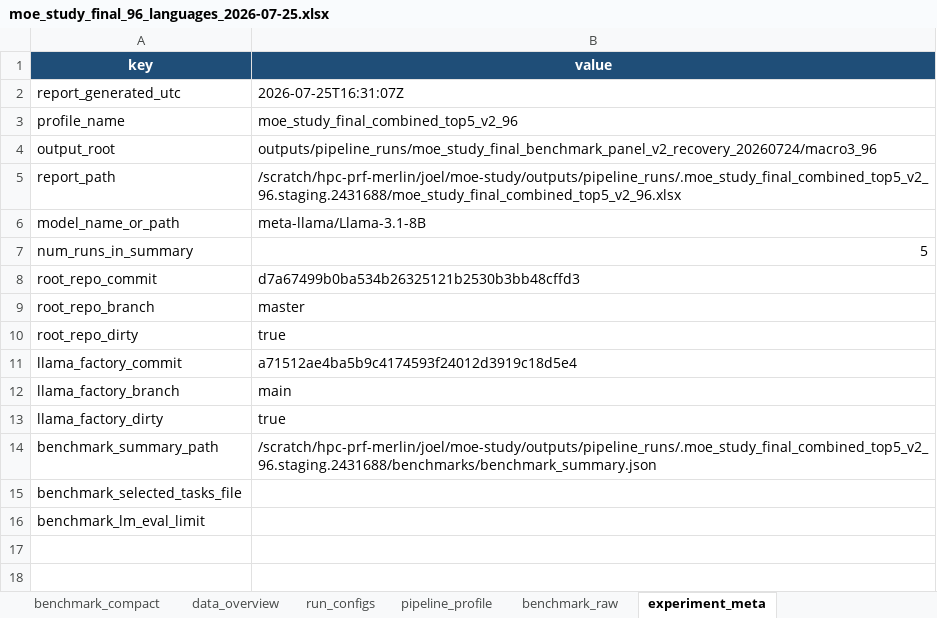
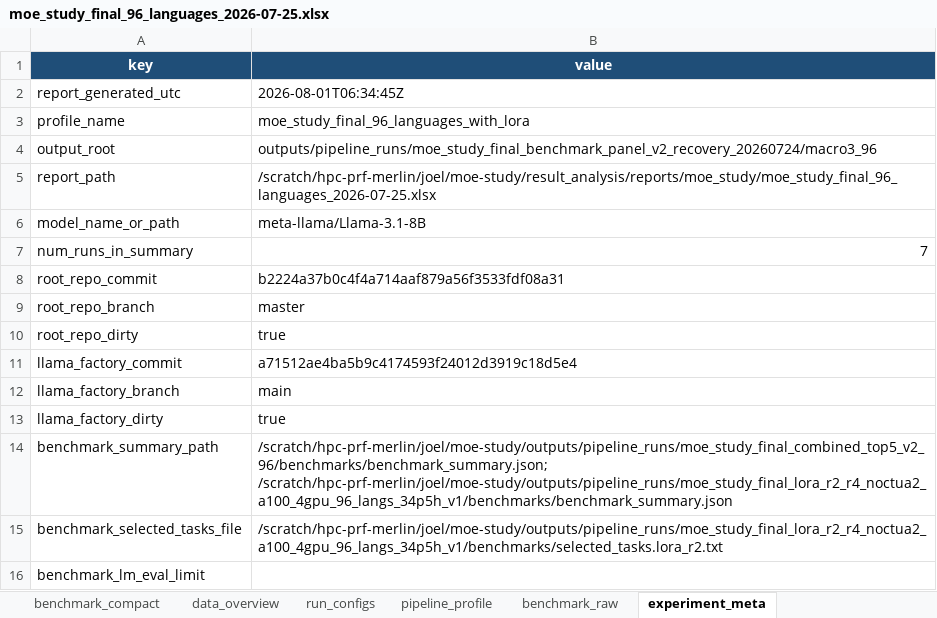
Before and after one commit to dice-group/moe-study, an Excel workbook: paper_artifact/input/reports/moe_study_final_96_languages_2026-07-25.xlsx, sheet experiment_meta, drawn as a sheet; values as stored, in another font and other column widths than the file's, no borders; the diff names each change by its address in the sheet, - before the commit and + after, or states it on an @@ line.

```diff
--- a/paper_artifact/input/reports/moe_study_final_96_languages_2026-07-25.xlsx (sheet experiment_meta)
+++ b/paper_artifact/input/reports/moe_study_final_96_languages_2026-07-25.xlsx (sheet experiment_meta)
-B2 (value): 2026-07-25T16:31:07Z
+B2 (value): 2026-08-01T06:34:45Z
-B3 (value): moe_study_final_combined_top5_v2_96
+B3 (value): moe_study_final_96_languages_with_lora
-B5 (value): /scratch/hpc-prf-merlin/joel/moe-study/outputs/pipeline_runs/.moe_study_final_combined_top5_v2_96.staging.2431688/moe_study_final_combined_top5_v2_96.xlsx
+B5 (value): /scratch/hpc-prf-merlin/joel/moe-study/result_analysis/reports/moe_study/moe_study_final_96_languages_2026-07-25.xlsx
-B7 (value): 5
+B7 (value): 7
-B8 (value): d7a67499b0ba534b26325121b2530b3bb48cffd3
+B8 (value): b2224a37b0c4f4a714aaf879a56f3533fdf08a31
-B14 (value): /scratch/hpc-prf-merlin/joel/moe-study/outputs/pipeline_runs/.moe_study_final_combined_top5_v2_96.staging.2431688/benchmarks/benchmark_summary.json
+B14 (value): /scratch/hpc-prf-merlin/joel/moe-study/outputs/pipeline_runs/moe_study_final_combined_top5_v2_96/benchmarks/benchmark_summary.json; /scratch/hpc-prf-merlin/joel/moe-study/outputs/pipeline_runs/moe_study_final_lora_r2_r4_noctua2_a100_4gpu_96_langs_34p5h_v1/benchmarks/benchmark_summary.json
-B15 (value): (empty)
+B15 (value): /scratch/hpc-prf-merlin/joel/moe-study/outputs/pipeline_runs/moe_study_final_lora_r2_r4_noctua2_a100_4gpu_96_langs_34p5h_v1/benchmarks/selected_tasks.lora_r2.txt
```
Also changed, not shown: sheet benchmark_raw, sheet benchmark_compact, sheet data_overview, sheet run_configs, sheet pipeline_profile, paper_artifact/input/reports/moe_study_final_200_languages_2026-07-25.xlsx, 49 other files.
